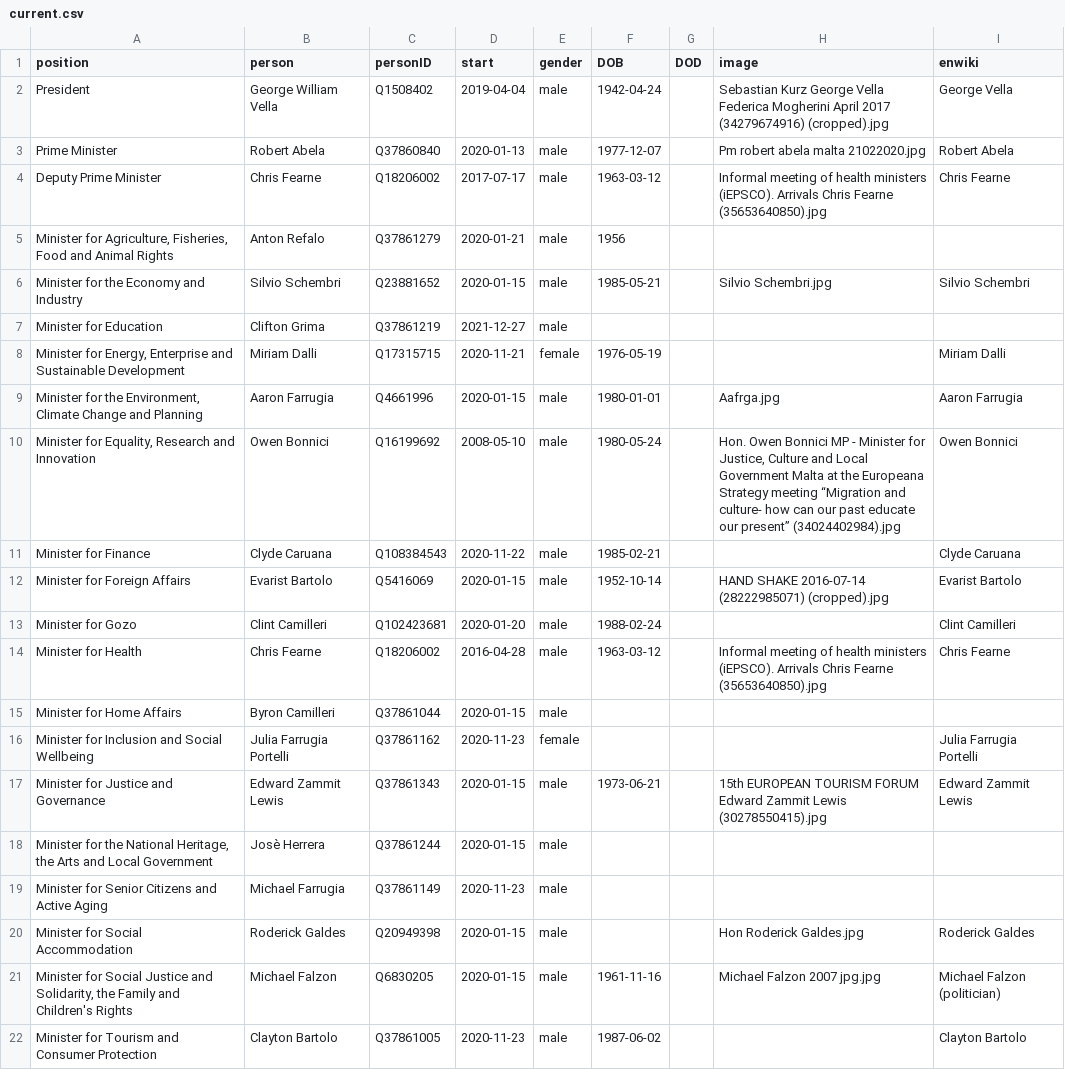
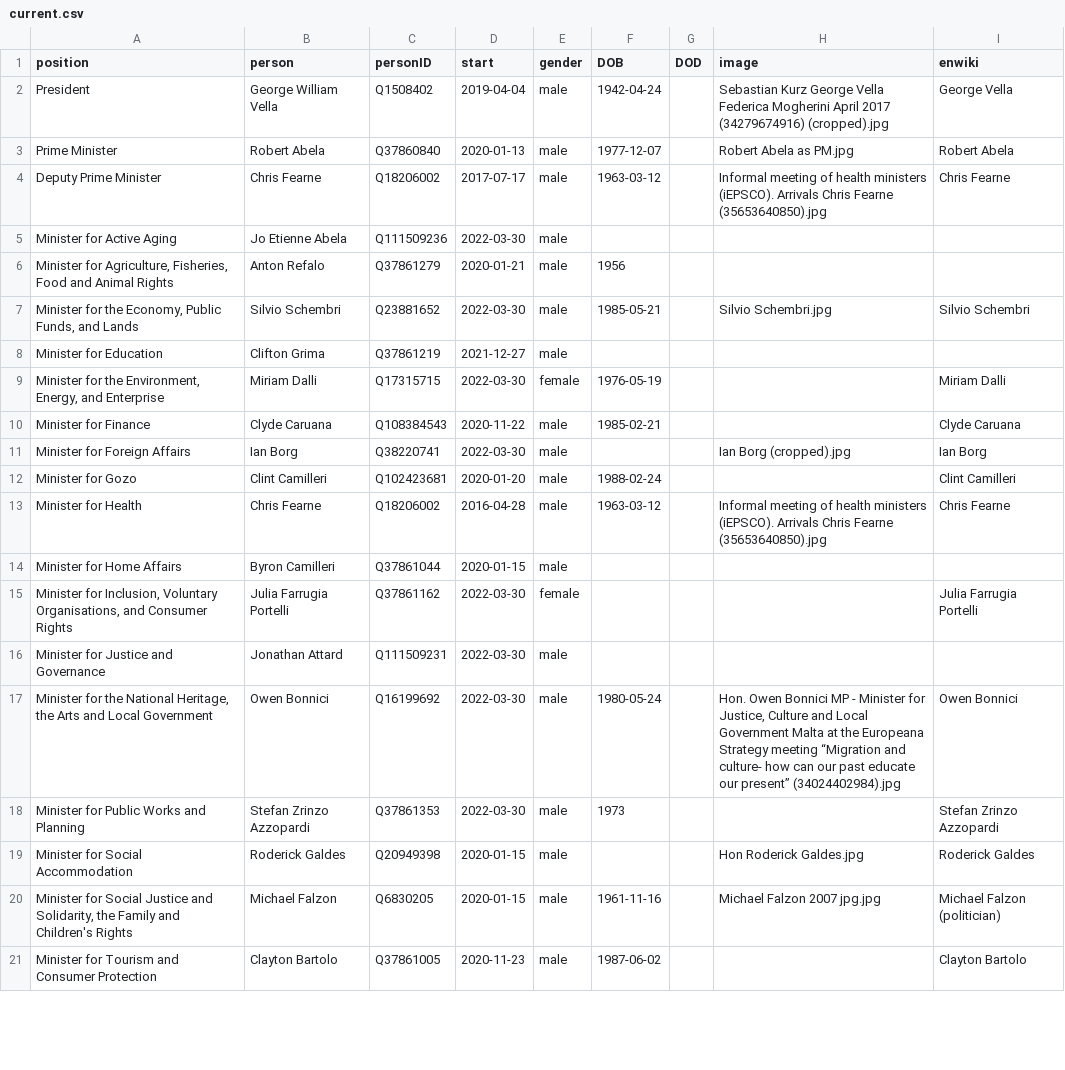
Before and after one commit to every-politician-scrapers/malta-ministers, a CSV file: html/current.csv, drawn as a sheet; only a part is shown; the diff covers the shown part only.

```diff
--- a/html/current.csv
+++ b/html/current.csv
@@ -2,12 +2,11 @@ position,person,personID,start,gender,DOB,DOD,image,enwiki
 President,George William Vella,Q1508402,2019-04-04,male,1942-04-24,,Sebastian Kurz George Vella Federica Mogherini April 2017 (34279674916) (cropped).jpg,George Vella
-Prime Minister,Robert Abela,Q37860840,2020-01-13,male,1977-12-07,,Pm robert abela malta 21022020.jpg,Robert Abela
+Prime Minister,Robert Abela,Q37860840,2020-01-13,male,1977-12-07,,Robert Abela as PM.jpg,Robert Abela
 Deputy Prime Minister,Chris Fearne,Q18206002,2017-07-17,male,1963-03-12,,Informal meeting of health ministers (iEPSCO). Arrivals Chris Fearne (35653640850).jpg,Chris Fearne
+Minister for Active Aging,Jo Etienne Abela,Q111509236,2022-03-30,male,,,,
 "Minister for Agriculture, Fisheries, Food and Animal Rights",Anton Refalo,Q37861279,2020-01-21,male,1956,,,
-Minister for the Economy and Industry,Silvio Schembri,Q23881652,2020-01-15,male,1985-05-21,,Silvio Schembri.jpg,Silvio Schembri
+"Minister for the Economy, Public Funds, and Lands",Silvio Schembri,Q23881652,2022-03-30,male,1985-05-21,,Silvio Schembri.jpg,Silvio Schembri
 Minister for Education,Clifton Grima,Q37861219,2021-12-27,male,,,,
-"Minister for Energy, Enterprise and Sustainable Development",Miriam Dalli,Q17315715,2020-11-21,female,1976-05-19,,,Miriam Dalli
-"Minister for the Environment, Climate Change and Planning",Aaron Farrugia,Q4661996,2020-01-15,male,1980-01-01,,Aafrga.jpg,Aaron Farrugia
-"Minister for Equality, Research and Innovation",Owen Bonnici,Q16199692,2008-05-10,male,1980-05-24,,"Hon. Owen Bonnici MP - Minister for Justice, Culture and Local Government Malta at the Europeana Strategy meeting “Migration and culture- how can our past educate our present” (34024402984).jpg",Owen Bonnici
+"Minister for the Environment, Energy, and Enterprise",Miriam Dalli,Q17315715,2022-03-30,female,1976-05-19,,,Miriam Dalli
 Minister for Finance,Clyde Caruana,Q108384543,2020-11-22,male,1985-02-21,,,Clyde Caruana
-Minister for Foreign Affairs,Evarist Bartolo,Q5416069,2020-01-15,male,1952-10-14,,HAND SHAKE 2016-07-14 (28222985071) (cropped).jpg,Evarist Bartolo
+Minister for Foreign Affairs,Ian Borg,Q38220741,2022-03-30,male,,,Ian Borg (cropped).jpg,Ian Borg
 Minister for Gozo,Clint Camilleri,Q102423681,2020-01-20,male,1988-02-24,,,Clint Camilleri
@@ -15,6 +14,6 @@ Minister for Health,Chris Fearne,Q18206002,2016-04-28,male,1963-03-12,,Informal
 Minister for Home Affairs,Byron Camilleri,Q37861044,2020-01-15,male,,,,
-Minister for Inclusion and Social Wellbeing,Julia Farrugia Portelli,Q37861162,2020-11-23,female,,,,Julia Farrugia Portelli
-Minister for Justice and Governance,Edward Zammit Lewis,Q37861343,2020-01-15,male,1973-06-21,,15th EUROPEAN TOURISM FORUM Edward Zammit Lewis (30278550415).jpg,Edward Zammit Lewis
-"Minister for the National Heritage, the Arts and Local Government",Josè Herrera,Q37861244,2020-01-15,male,,,,
-Minister for Senior Citizens and Active Aging,Michael Farrugia,Q37861149,2020-11-23,male,,,,
+"Minister for Inclusion, Voluntary Organisations, and Consumer Rights",Julia Farrugia Portelli,Q37861162,2022-03-30,female,,,,Julia Farrugia Portelli
+Minister for Justice and Governance,Jonathan Attard,Q111509231,2022-03-30,male,,,,
+"Minister for the National Heritage, the Arts and Local Government",Owen Bonnici,Q16199692,2022-03-30,male,1980-05-24,,"Hon. Owen Bonnici MP - Minister for Justice, Culture and Local Government Malta at the Europeana Strategy meeting “Migration and culture- how can our past educate our present” (34024402984).jpg",Owen Bonnici
+Minister for Public Works and Planning,Stefan Zrinzo Azzopardi,Q37861353,2022-03-30,male,1973,,,Stefan Zrinzo Azzopardi
 Minister for Social Accommodation,Roderick Galdes,Q20949398,2020-01-15,male,,,Hon Roderick Galdes.jpg,Roderick Galdes
```
Also changed, not shown: 1 removed row and 6 edited cells elsewhere in this file, html/family.csv, html/holders21.csv, 3 other files.
